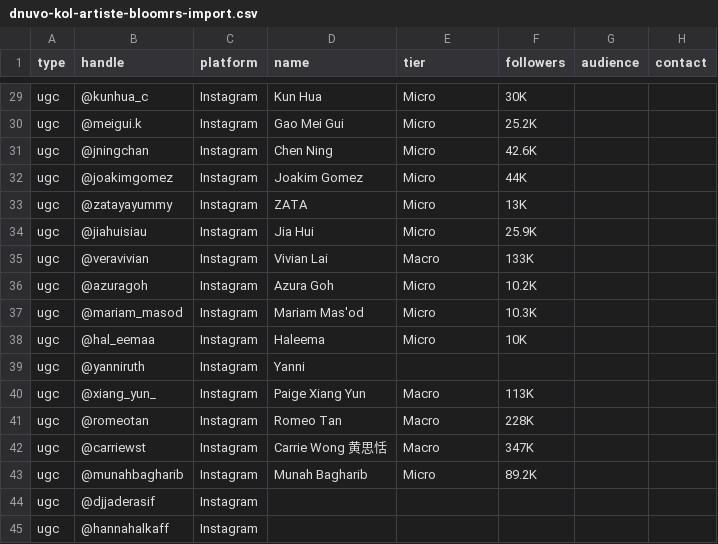
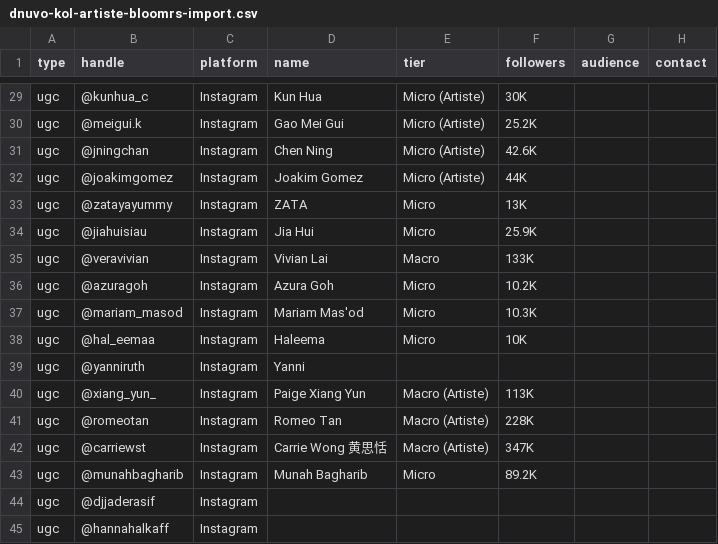
Before and after one commit to jeffreyteo-Etheria/dnuvo-planner, a CSV file: dnuvo-kol-artiste-bloomrs-import.csv, drawn as a sheet; only a part is shown, gaps mark what is left out; the diff covers the shown part only; the diff names each change by its address in the sheet, - before the commit and + after, or states it on an @@ line.

Commit message:
Flag Mediacorp-Artiste creators in the KOL import CSV's Tier column
34 of the 54 Bloomrs-sourced creators were tagged "Artiste" in the
source sheet at least once; mark them as e.g. "Micro (Artiste)" so
that distinction survives the import instead of collapsing into one
undifferentiated Bloomrs group.

```diff
--- a/dnuvo-kol-artiste-bloomrs-import.csv
+++ b/dnuvo-kol-artiste-bloomrs-import.csv
-E29:E32 (tier): Micro
+E29:E32 (tier): Micro (Artiste)
-E40:E42 (tier): Macro
+E40:E42 (tier): Macro (Artiste)
```
Also changed, not shown: 27 edited cells elsewhere in this file.
